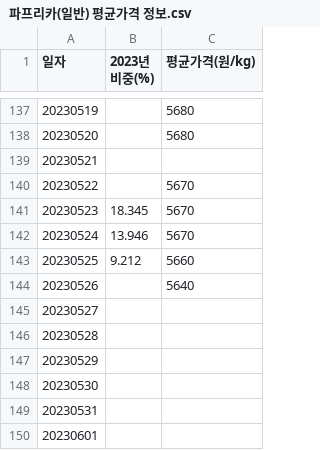
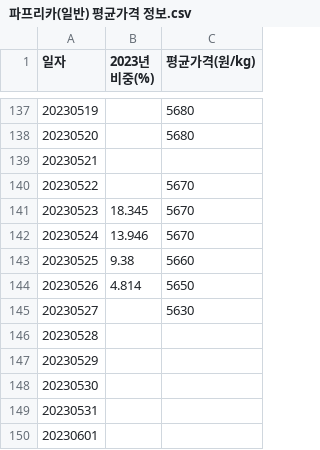
Before and after one commit to fly-like-you/VegetablePredictPython, a CSV file: predict/price_predict/vegetable_price/original_vegetable_csv/파프리카(일반) 평균가격 정보.csv, drawn as a sheet; only a part is shown, gaps mark what is left out.

```diff
--- a/predict/price_predict/vegetable_price/original_vegetable_csv/파프리카(일반) 평균가격 정보.csv
+++ b/predict/price_predict/vegetable_price/original_vegetable_csv/파프리카(일반) 평균가격 정보.csv
@@ -143,5 +143,5 @@
 20230524,13.946,5670
-20230525,9.212,5660
-20230526,,5640
-20230527,,
+20230525,9.38,5660
+20230526,4.814,5650
+20230527,,5630
 20230528,,
```
Also changed, not shown: predict/price_predict/vegetable_price/original_vegetable_csv/시금치(일반) 거래물량 정보.csv, predict/price_predict/vegetable_price/original_vegetable_csv/양파(일반) 거래물량 정보.csv, 23 other files.
